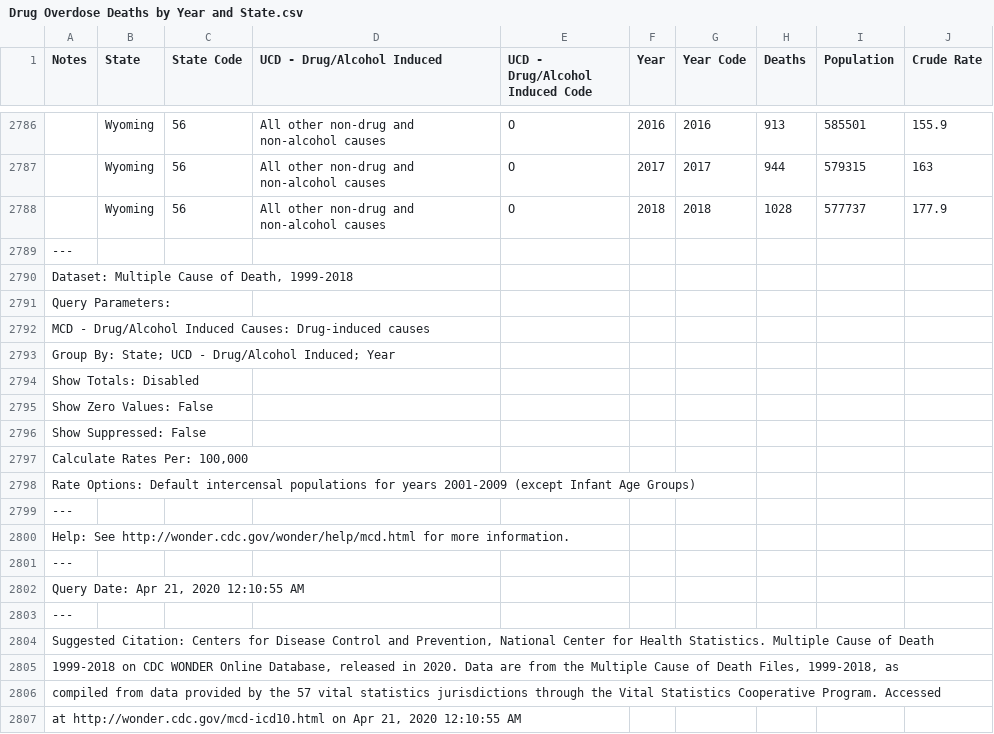
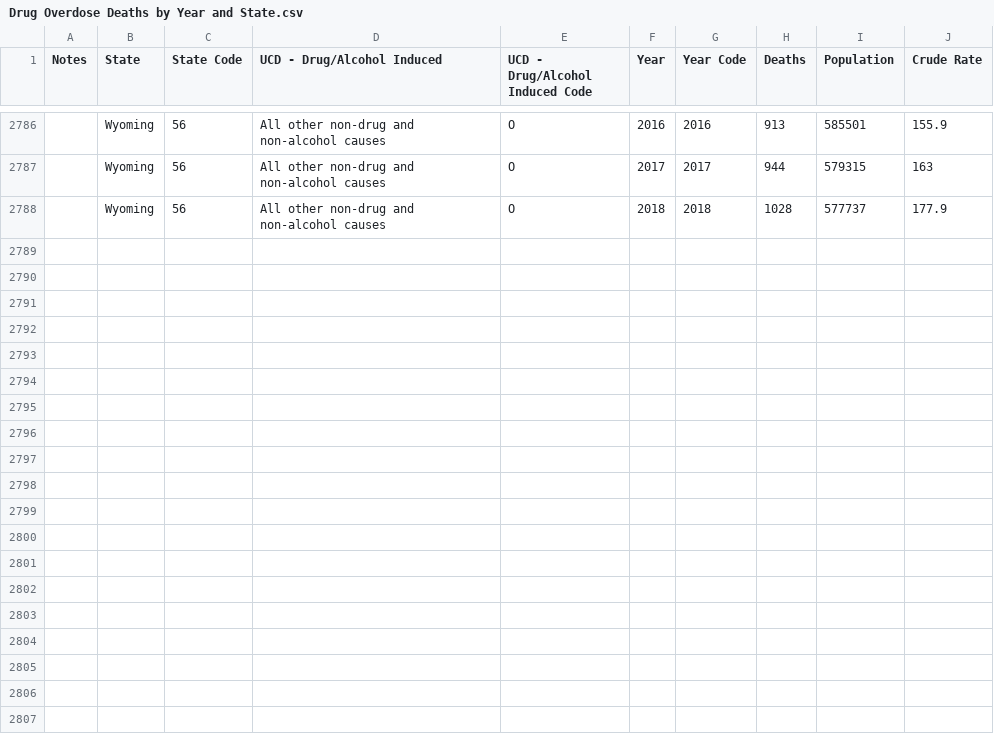
Before and after one commit to suruchiramanujan/Opioid-Crisis-Explore, a CSV file: Drug Overdose Deaths by Year and State.csv, drawn as a sheet; only a part is shown, gaps mark what is left out; the diff covers the shown part only.

Commit message:
cleaned data for drug overdose deaths/ got rid of gifs

```diff
--- a/Drug Overdose Deaths by Year and State.csv
+++ b/Drug Overdose Deaths by Year and State.csv
@@ -2788,20 +2788 @@
 ,Wyoming,56,All other non-drug and non-alcohol causes,O,2018,2018,1028,577737,177.9
----,,,,,,,,,
-"Dataset: Multiple Cause of Death, 1999-2018",,,,,,,,,
-Query Parameters:,,,,,,,,,
-MCD - Drug/Alcohol Induced Causes: Drug-induced causes,,,,,,,,,
-Group By: State; UCD - Drug/Alcohol Induced; Year,,,,,,,,,
-Show Totals: Disabled,,,,,,,,,
-Show Zero Values: False,,,,,,,,,
-Show Suppressed: False,,,,,,,,,
-"Calculate Rates Per: 100,000",,,,,,,,,
-Rate Options: Default intercensal populations for years 2001-2009 (except Infant Age Groups),,,,,,,,,
----,,,,,,,,,
-Help: See http://wonder.cdc.gov/wonder/help/mcd.html for more information.,,,,,,,,,
----,,,,,,,,,
-"Query Date: Apr 21, 2020 12:10:55 AM",,,,,,,,,
----,,,,,,,,,
-"Suggested Citation: Centers for Disease Control and Prevention, National Center for Health Statistics. Multiple Cause of Death",,,,,,,,,
-"1999-2018 on CDC WONDER Online Database, released in 2020. Data are from the Multiple Cause of Death Files, 1999-2018, as",,,,,,,,,
-compiled from data provided by the 57 vital statistics jurisdictions through the Vital Statistics Cooperative Program. Accessed,,,,,,,,,
-"at http://wonder.cdc.gov/mcd-icd10.html on Apr 21, 2020 12:10:55 AM",,,,,,,,,
```
Also changed, not shown: 42 removed rows elsewhere in this file, 6 other files.
